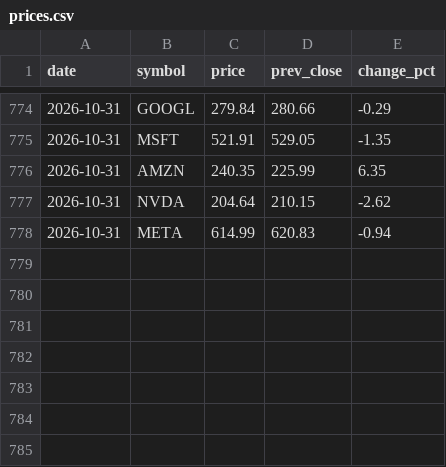
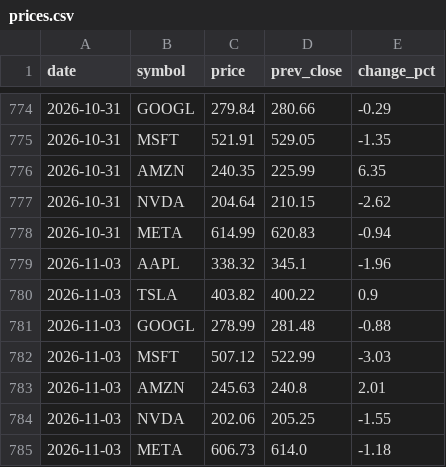
Before and after one commit to VanguardXs/stock-price-tracker, a CSV file: prices.csv, drawn as a sheet; only a part is shown, gaps mark what is left out; the diff names each change by its address in the sheet, - before the commit and + after, or states it on an @@ line.

```diff
--- a/prices.csv
+++ b/prices.csv
+row 779: 2026-11-03 | AAPL | 338.32 | 345.1 | -1.96
+row 780: 2026-11-03 | TSLA | 403.82 | 400.22 | 0.9
+row 781: 2026-11-03 | GOOGL | 278.99 | 281.48 | -0.88
+row 782: 2026-11-03 | MSFT | 507.12 | 522.99 | -3.03
+row 783: 2026-11-03 | AMZN | 245.63 | 240.8 | 2.01
+row 784: 2026-11-03 | NVDA | 202.06 | 205.25 | -1.55
+row 785: 2026-11-03 | META | 606.73 | 614.0 | -1.18
```
